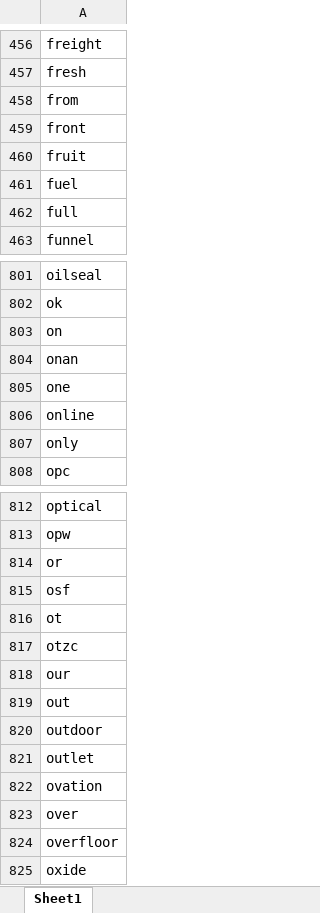
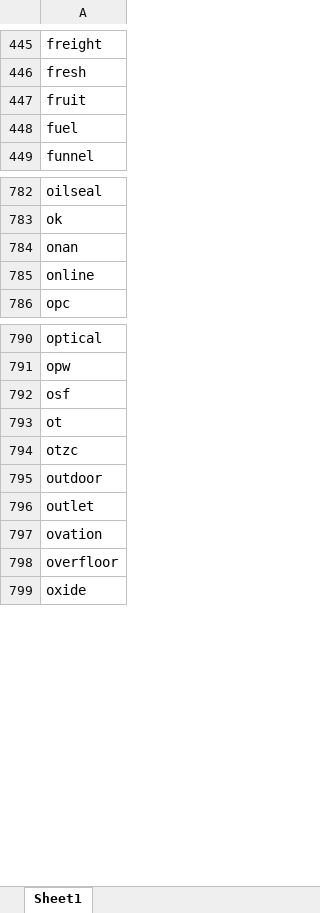
Before and after one commit to abodeza/Purchase_Data_Analysis, an Excel workbook: data/vocab/vocabulary.xlsx, sheet Sheet1, drawn as a sheet; only a part is shown, gaps mark what is left out; values as stored, in another font and other column widths than the file's, no borders; the diff covers the shown part only; the diff names each change by its address in the sheet, - before the commit and + after, or states it on an @@ line.

```diff
--- a/data/vocab/vocabulary.xlsx (sheet Sheet1)
+++ b/data/vocab/vocabulary.xlsx (sheet Sheet1)
-row 458: from
-row 459: front
-row 462: full
-row 803: on
-row 805: one
-row 807: only
-row 814: or
-row 818: our
-row 819: out
-row 823: over
```
Also changed, not shown: 32 removed rows elsewhere in this sheet, data/analyze/reconstructed_entries.xlsx, data/analyze/unknown_tokens.xlsx, 4 other files.
